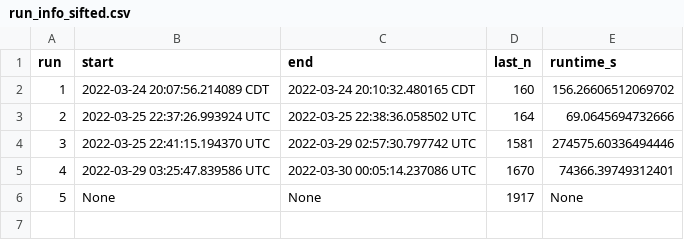
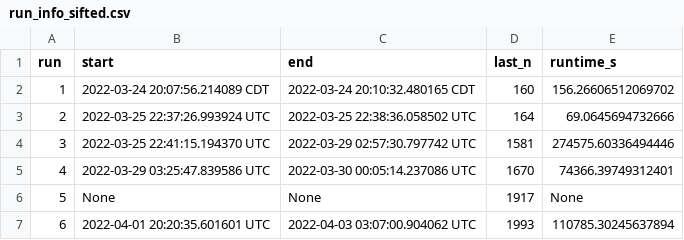
Before and after one commit to SamerN88/tofw, a CSV file: MasterSift/logs/run_info_sifted.csv, drawn as a sheet; the diff names each change by its address in the sheet, - before the commit and + after, or states it on an @@ line.

Commit message:
[AUTO] finish run 6 (n=1993) (sifted)

```diff
--- a/MasterSift/logs/run_info_sifted.csv
+++ b/MasterSift/logs/run_info_sifted.csv
+row 7: 6 | 2022-04-01 20:20:35.601601 UTC | 2022-04-03 03:07:00.904062 UTC | 1993 | 110785.30245637894
```
